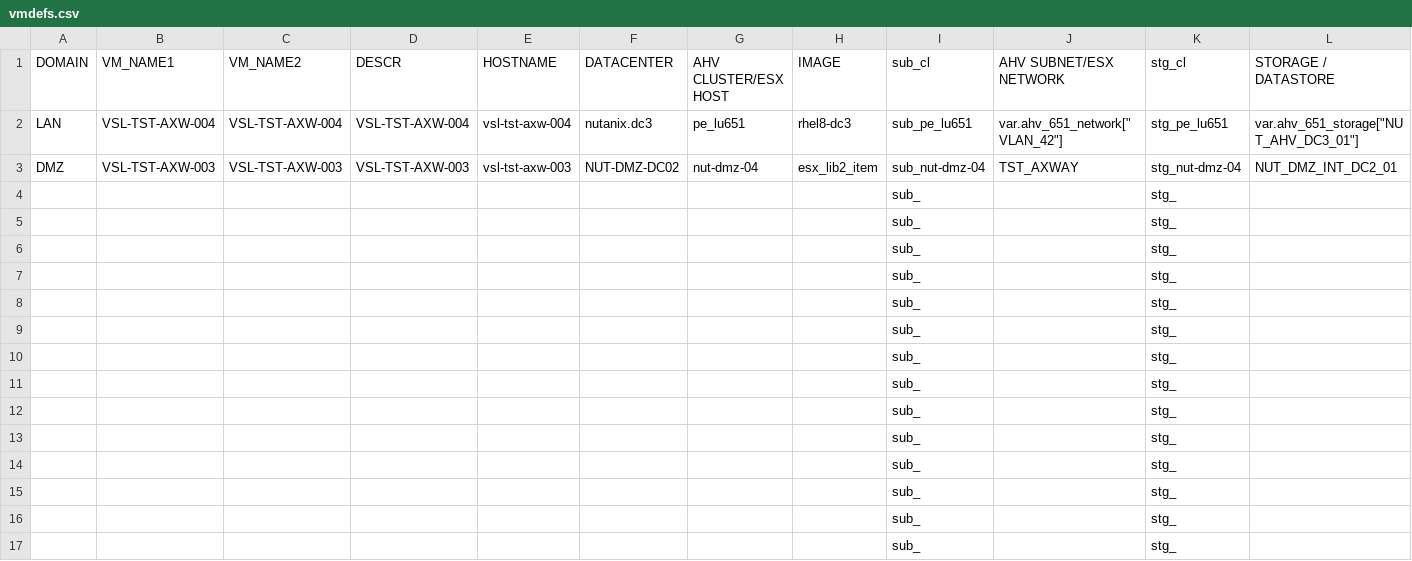
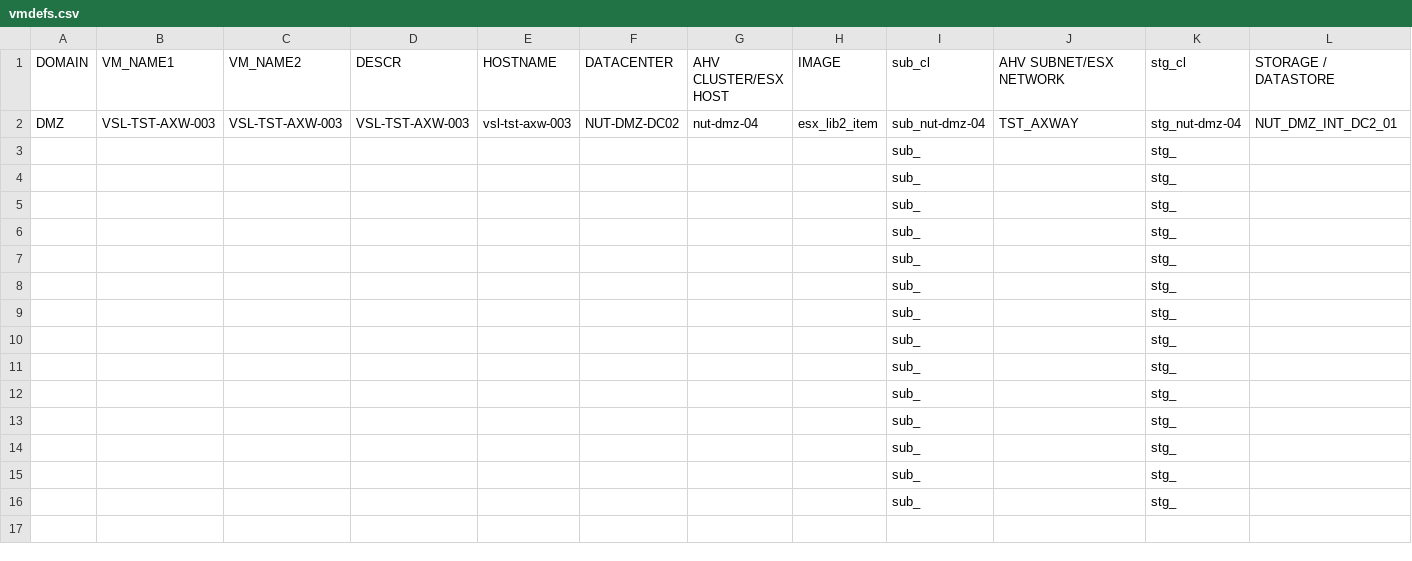
Before and after one commit to steve3535/terraform, a CSV file: vmdefs.csv, drawn as a sheet; only a part is shown; rows hold the shown columns only; the diff names each change by its address in the sheet, - before the commit and + after, or states it on an @@ line.

```diff
--- a/vmdefs.csv
+++ b/vmdefs.csv
-row 2: LAN | VSL-TST-AXW-004 | VSL-TST-AXW-004 | VSL-TST-AXW-004 | vsl-tst-axw-004 | nutanix.dc3 | pe_lu651 | rhel8-dc3 | sub_pe_lu651 | var.ahv_651_network["VLAN_42"] | stg_pe_lu651 | var.ahv_651_storage["NUT_AHV_DC3_01"]
```
Also changed, not shown: 2 other files.
